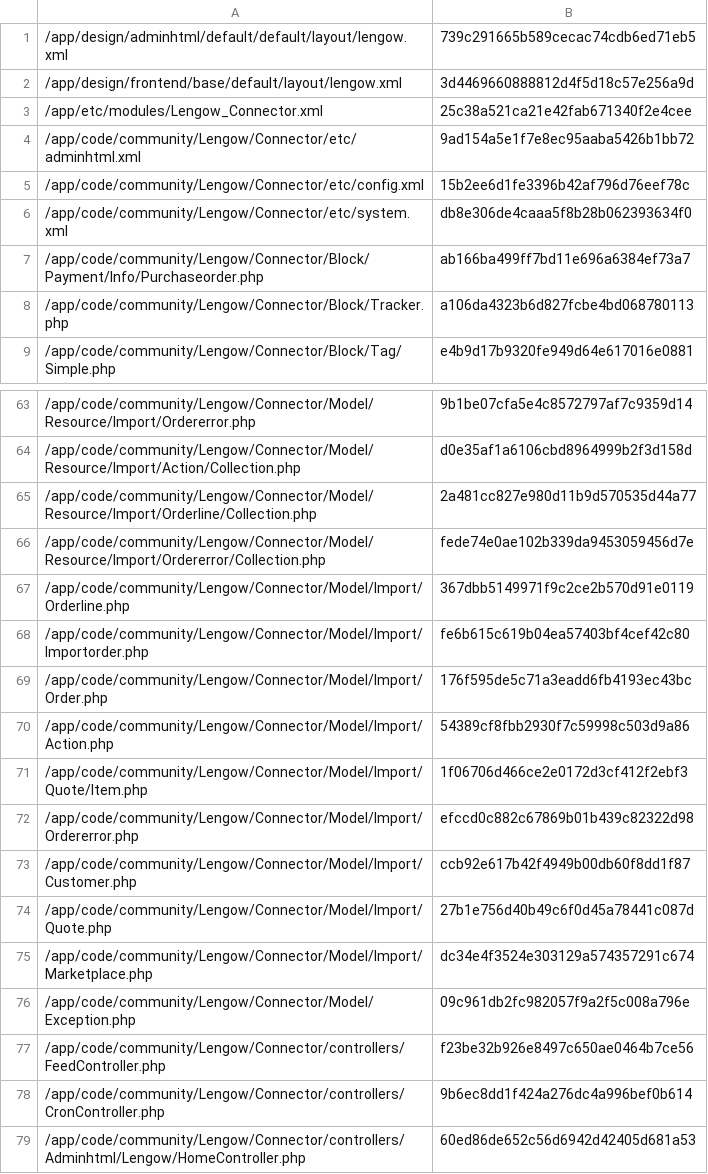
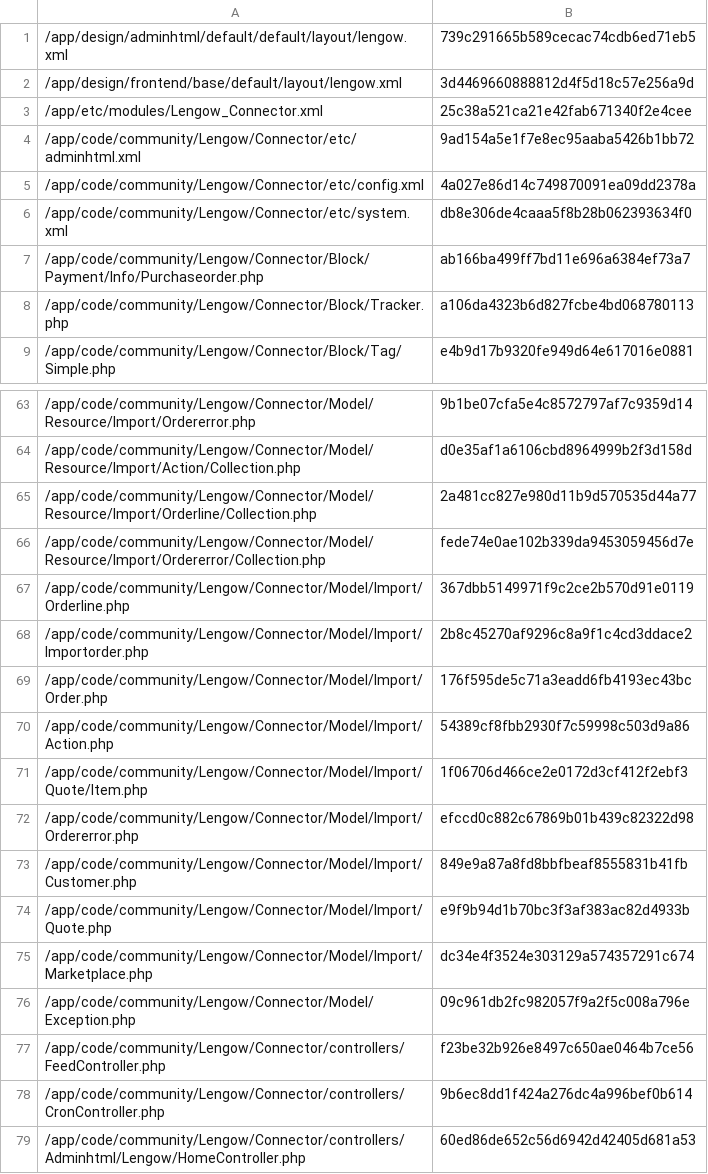
Before and after one commit to lengow/plugin-magento, a CSV file: app/code/community/Lengow/Connector/etc/checkmd5.csv, drawn as a sheet; only a part is shown, gaps mark what is left out.

```diff
--- a/app/code/community/Lengow/Connector/etc/checkmd5.csv
+++ b/app/code/community/Lengow/Connector/etc/checkmd5.csv
@@ -4,3 +4,3 @@
 /app/code/community/Lengow/Connector/etc/adminhtml.xml|9ad154a5e1f7e8ec95aaba5426b1bb72
-/app/code/community/Lengow/Connector/etc/config.xml|15b2ee6d1fe3396b42af796d76eef78c
+/app/code/community/Lengow/Connector/etc/config.xml|4a027e86d14c749870091ea09dd2378a
 /app/code/community/Lengow/Connector/etc/system.xml|db8e306de4caaa5f8b28b062393634f0
@@ -67,3 +67,3 @@
 /app/code/community/Lengow/Connector/Model/Import/Orderline.php|367dbb5149971f9c2ce2b570d91e0119
-/app/code/community/Lengow/Connector/Model/Import/Importorder.php|fe6b615c619b04ea57403bf4cef42c80
+/app/code/community/Lengow/Connector/Model/Import/Importorder.php|2b8c45270af9296c8a9f1c4cd3ddace2
 /app/code/community/Lengow/Connector/Model/Import/Order.php|176f595de5c71a3eadd6fb4193ec43bc
@@ -72,4 +72,4 @@
 /app/code/community/Lengow/Connector/Model/Import/Ordererror.php|efccd0c882c67869b01b439c82322d98
-/app/code/community/Lengow/Connector/Model/Import/Customer.php|ccb92e617b42f4949b00db60f8dd1f87
-/app/code/community/Lengow/Connector/Model/Import/Quote.php|27b1e756d40b49c6f0d45a78441c087d
+/app/code/community/Lengow/Connector/Model/Import/Customer.php|849e9a87a8fd8bbfbeaf8555831b41fb
+/app/code/community/Lengow/Connector/Model/Import/Quote.php|e9f9b94d1b70bc3f3af383ac82d4933b
 /app/code/community/Lengow/Connector/Model/Import/Marketplace.php|dc34e4f3524e303129a574357291c674
```
Also changed, not shown: 5 other files.
